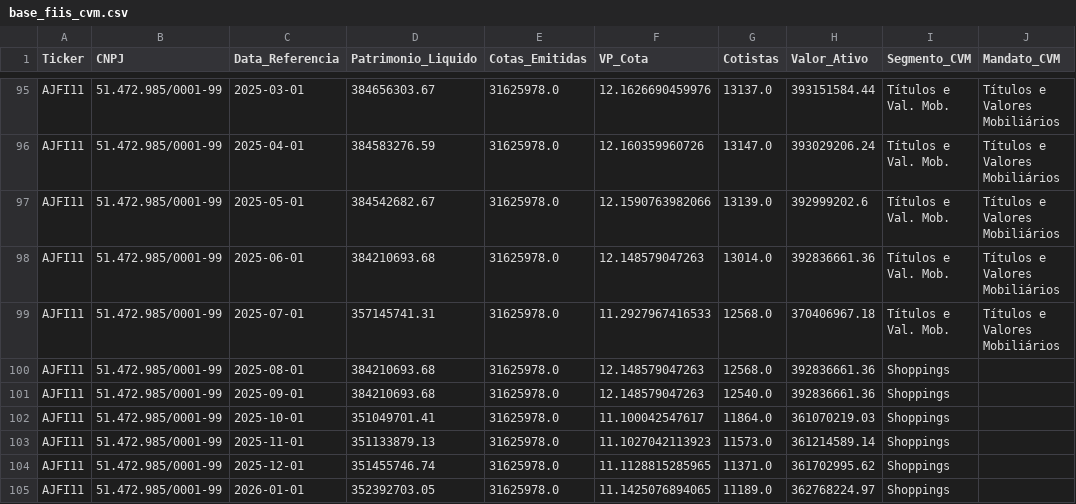
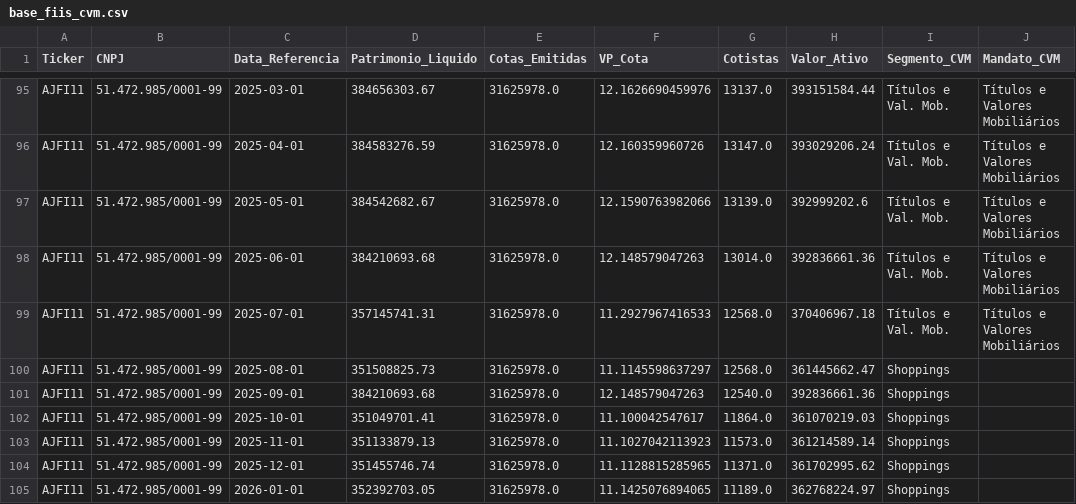
Before and after one commit to GuiVeiga04/Site-Analise-FIIs, a CSV file: base_fiis_cvm.csv, drawn as a sheet; only a part is shown, gaps mark what is left out; the diff names each change by its address in the sheet, - before the commit and + after, or states it on an @@ line.

```diff
--- a/base_fiis_cvm.csv
+++ b/base_fiis_cvm.csv
-D100 (Patrimonio_Liquido): 384210693.68
+D100 (Patrimonio_Liquido): 351508825.73
-F100 (VP_Cota): 12.148579047263
+F100 (VP_Cota): 11.1145598637297
-H100 (Valor_Ativo): 392836661.36
+H100 (Valor_Ativo): 361445662.47
```
Also changed, not shown: base_fiis_dividendos.csv, base_indicadores.csv, 2 other files.
